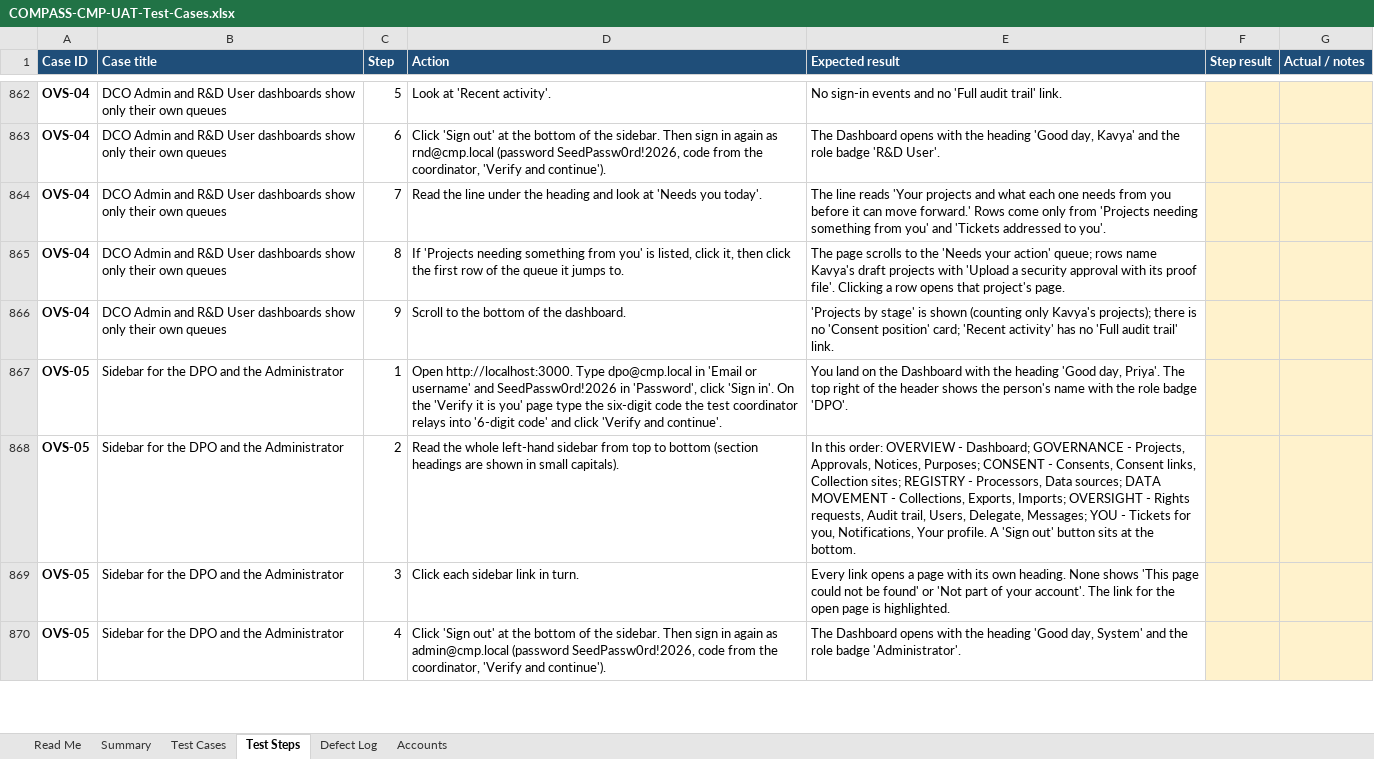
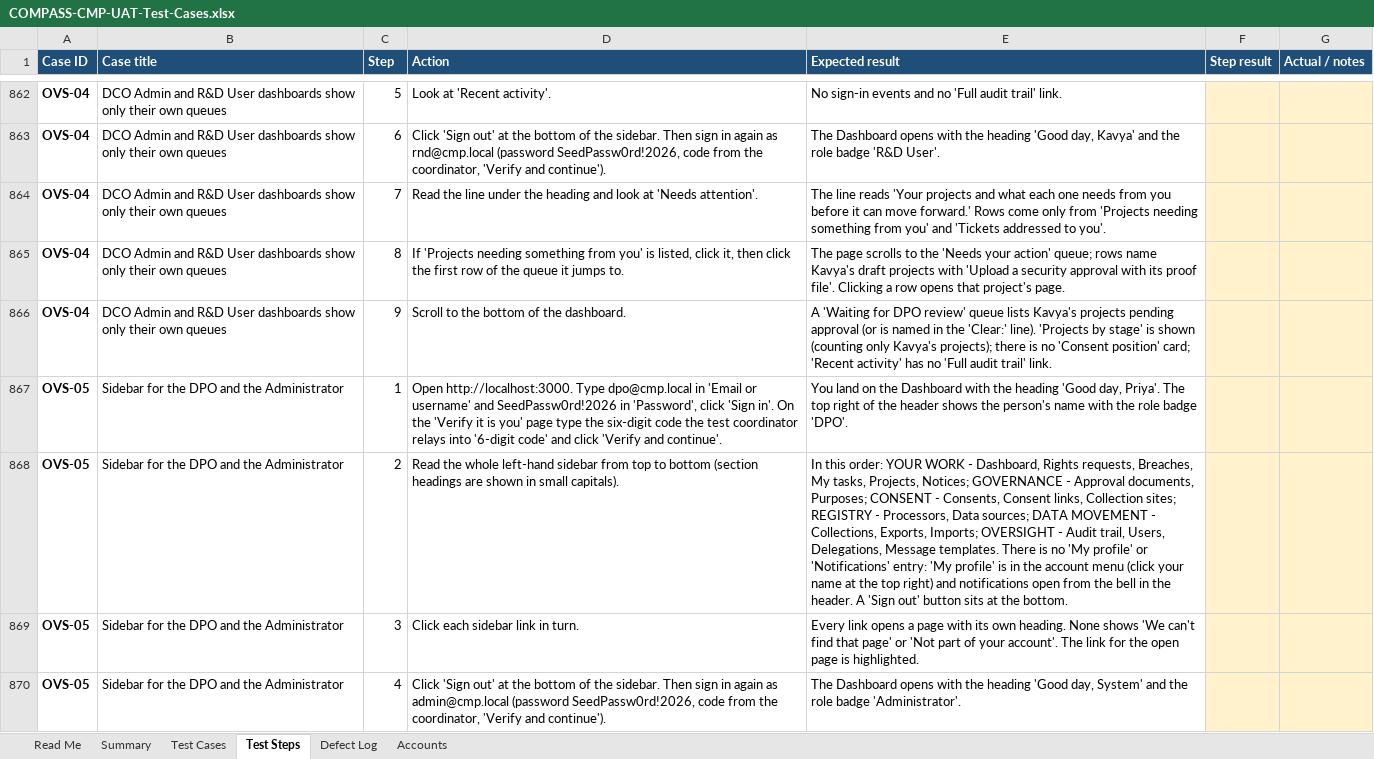
Before and after one commit to pranaldongare/COMPASS_CMP, an Excel workbook: docs/uat/COMPASS-CMP-UAT-Test-Cases.xlsx, sheet Test Steps, drawn as a sheet; only a part is shown, gaps mark what is left out; values as stored, in another font and other column widths than the file's, no borders; conditional formats not drawn; the diff covers the shown part only; the diff names each change by its address in the sheet, - before the commit and + after, or states it on an @@ line.

```diff
--- a/docs/uat/COMPASS-CMP-UAT-Test-Cases.xlsx (sheet Test Steps)
+++ b/docs/uat/COMPASS-CMP-UAT-Test-Cases.xlsx (sheet Test Steps)
-D864 (Action): …at 'Needs you today'.
+D864 (Action): …at 'Needs attention'.
-E866 (Expected result): 'Projects by…
+E866 (Expected result): A 'Waiting for DPO review' queue lists Kavya's projects pending approval (or is named in the 'Clear:' line). 'Projects by…
-E868 (Expected result): …this order: OVERVIEW - Dashboard; GOVERNANCE - Projects, Approvals, Notices, Purposes; CONSENT - Consents, Consent links, Collection sites; REGISTRY - Processors, Data sources; DATA MOVEMENT - Collections, Exports, Imports; OVERSIGHT - Rights requests, Audit trail, Users, Delegate, Messages; YOU - Tickets for you, Notifications, Your profile. A 'Sign…
+E868 (Expected result): …this order: YOUR WORK - Dashboard, Rights requests, Breaches, My tasks, Projects, Notices; GOVERNANCE - Approval documents, Purposes; CONSENT - Consents, Consent links, Collection sites; REGISTRY - Processors, Data sources; DATA MOVEMENT - Collections, Exports, Imports; OVERSIGHT - Audit trail, Users, Delegations, Message templates. There is no 'My profile' or 'Notifications' entry: 'My profile' is in the account menu (click your name at the top right) and notifications open from the bell in the header. A 'Sign…
-E869 (Expected result): …None shows 'This page could not be found' or 'Not…
+E869 (Expected result): …None shows 'We can't find that page' or 'Not…
```
Also changed, not shown: 246 edited cells elsewhere in this sheet, sheet Test Cases, sheet Read Me, 14 other files.
